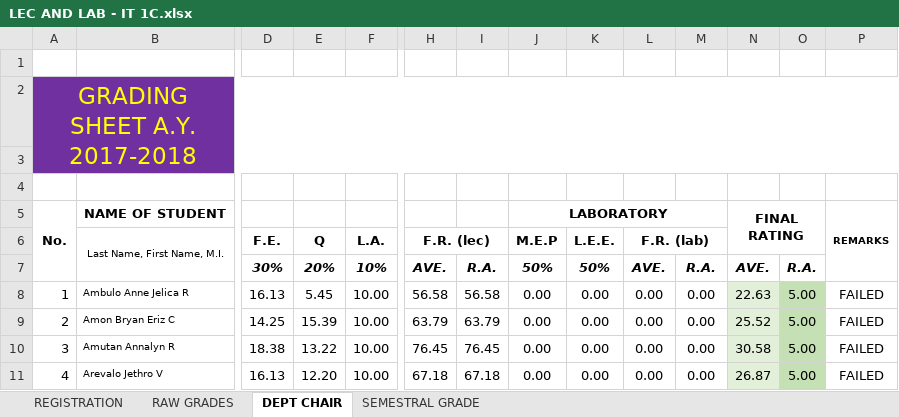
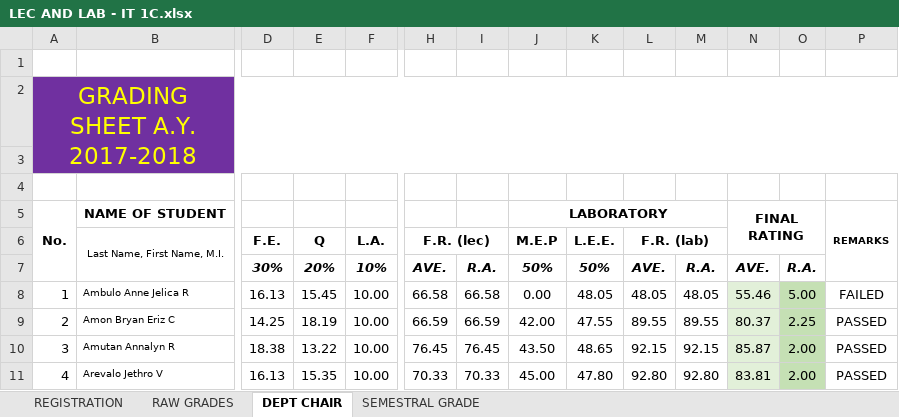
Before and after one commit to ghilo17/Grading-Sheets-First-Sem-2017-2018, an Excel workbook: DCIT 21 - IT 1C/LEC AND LAB - IT 1C.xlsx, sheet DEPT CHAIR, drawn as a sheet; only a part is shown, gaps mark what is left out; values as stored, in another font and other column widths than the file's, no borders; conditional formats not drawn; the diff covers the shown part only; the diff names each change by its address in the sheet, - before the commit and + after, or states it on an @@ line.

```diff
--- a/DCIT 21 - IT 1C/LEC AND LAB - IT 1C.xlsx (sheet DEPT CHAIR)
+++ b/DCIT 21 - IT 1C/LEC AND LAB - IT 1C.xlsx (sheet DEPT CHAIR)
-E8 (Q): 5.45
+E8 (Q): 15.45
-H8 (F.R. (lec)): 56.58
+H8 (F.R. (lec)): 66.58
-I8: 56.58
+I8: 66.58
-K8 (L.E.E.): 0.00
+K8 (L.E.E.): 48.05
-L8 (F.R. (lab)): 0.00
+L8 (F.R. (lab)): 48.05
-M8: 0.00
+M8: 48.05
-N8: 22.63
+N8: 55.46
-E9 (Q): 15.39
+E9 (Q): 18.19
-H9 (F.R. (lec)): 63.79
+H9 (F.R. (lec)): 66.59
-I9: 63.79
+I9: 66.59
-J9 (M.E.P): 0.00
+J9 (M.E.P): 42.00
-K9 (L.E.E.): 0.00
+K9 (L.E.E.): 47.55
-L9 (F.R. (lab)): 0.00
+L9 (F.R. (lab)): 89.55
-M9: 0.00
+M9: 89.55
-N9: 25.52
+N9: 80.37
-O9: 5.00
+O9: 2.25
-P9:P11: FAILED
+P9:P11: PASSED
-J10 (M.E.P): 0.00
+J10 (M.E.P): 43.50
-K10 (L.E.E.): 0.00
+K10 (L.E.E.): 48.65
-L10 (F.R. (lab)): 0.00
+L10 (F.R. (lab)): 92.15
-M10: 0.00
+M10: 92.15
-N10: 30.58
+N10: 85.87
-O10:O11: 5.00
+O10:O11: 2.00
-E11 (Q): 12.20
+E11 (Q): 15.35
-H11 (F.R. (lec)): 67.18
+H11 (F.R. (lec)): 70.33
-I11: 67.18
+I11: 70.33
-J11 (M.E.P): 0.00
+J11 (M.E.P): 45.00
-K11 (L.E.E.): 0.00
+K11 (L.E.E.): 47.80
-L11 (F.R. (lab)): 0.00
+L11 (F.R. (lab)): 92.80
-M11: 0.00
+M11: 92.80
-N11: 26.87
+N11: 83.81
```
Also changed, not shown: 252 edited cells elsewhere in this sheet, sheet RAW GRADES, sheet SEMESTRAL GRADE, sheet REGISTRATION, formulas that keep their value, hidden cells, DCIT 21 - IT 1A/DCIT 21 - IT 1A.xlsx, DCIT 21 - IT 1D/LEC AND LAB - IT1D.xlsx, 4 other files.
